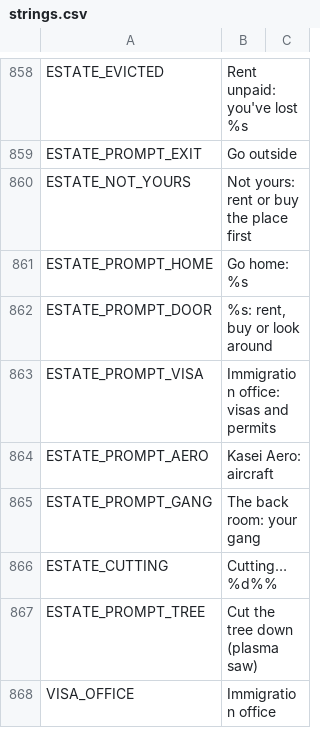
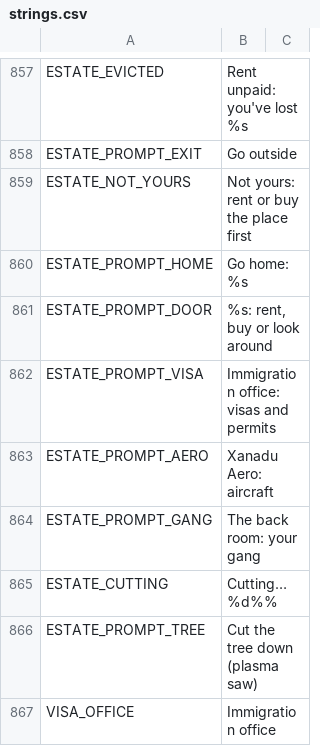
Before and after one commit to Megamind33-tech/CRYSTAL-AR, a CSV file: locale/strings.csv, drawn as a sheet; only a part is shown, gaps mark what is left out; the diff covers the shown part only.

```diff
--- a/locale/strings.csv
+++ b/locale/strings.csv
@@ -863,3 +862,3 @@ ESTATE_PROMPT_DOOR,"%s: rent, buy or look around"
 ESTATE_PROMPT_VISA,Immigration office: visas and permits
-ESTATE_PROMPT_AERO,Kasei Aero: aircraft
+ESTATE_PROMPT_AERO,Xanadu Aero: aircraft
 ESTATE_PROMPT_GANG,The back room: your gang
```
Also changed, not shown: 1 removed row and 22 edited cells elsewhere in this file, 18 other files.
